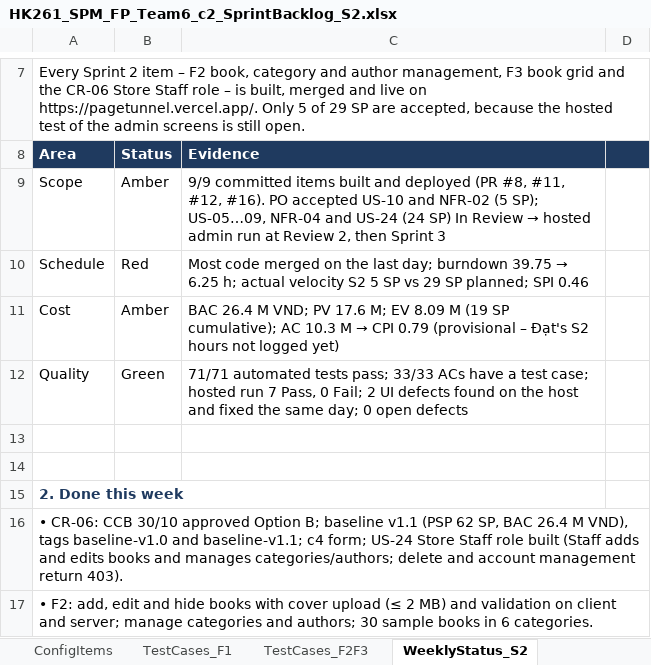
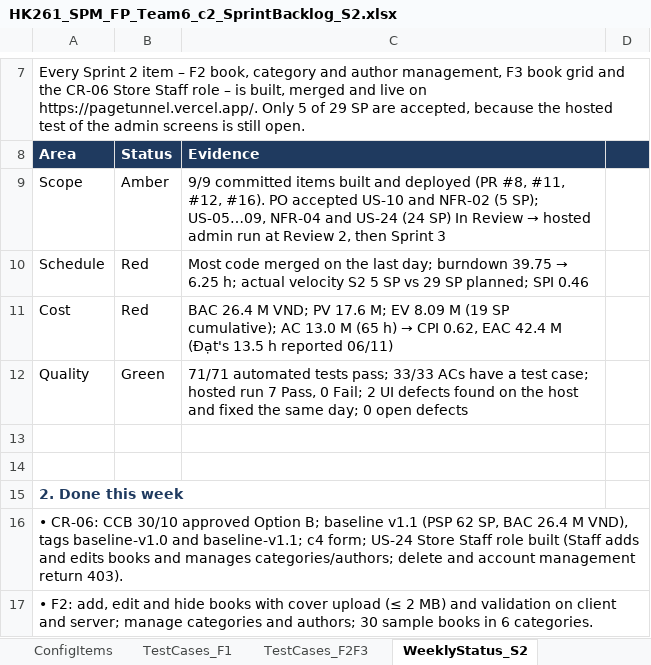
Before and after one commit to Tdat10052499/E-Commercial-Book-Store, an Excel workbook: deliverables/S2/HK261_SPM_FP_Team6_c2_SprintBacklog_S2.xlsx, sheet WeeklyStatus_S2, drawn as a sheet; only a part is shown, gaps mark what is left out; values as stored, in another font and other column widths than the file's, no borders; the diff names each change by its address in the sheet, - before the commit and + after, or states it on an @@ line.

```diff
--- a/deliverables/S2/HK261_SPM_FP_Team6_c2_SprintBacklog_S2.xlsx (sheet WeeklyStatus_S2)
+++ b/deliverables/S2/HK261_SPM_FP_Team6_c2_SprintBacklog_S2.xlsx (sheet WeeklyStatus_S2)
-B11 (Status): Amber
+B11 (Status): Red
@@ C11 (Evidence): …cumulative); AC 10.3 M → CPI 0.79 (provisional – Đạt's S2 hours not logged yet) → …cumulative); AC 13.0 M (65 h) → CPI 0.62, EAC 42.4 M (Đạt's 13.5 h reported 06/11) @@
```
Also changed, not shown: sheet S2_Backlog, sheet EVM_S2, sheet TestCases_F1, sheet TestCases_F2F3, 12 other files.
